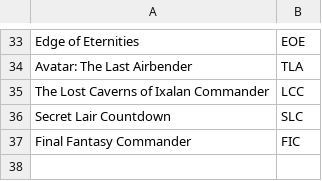
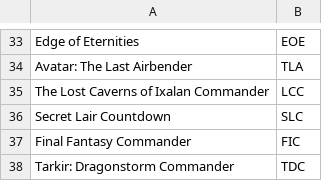
Before and after one commit to say592/TCGOrderDataProcessor, a CSV file: set-mappings.csv, drawn as a sheet; only a part is shown, gaps mark what is left out; the diff names each change by its address in the sheet, - before the commit and + after, or states it on an @@ line.

Commit message:
Add Tarkir: Dragonstorm Commander mapping

```diff
--- a/set-mappings.csv
+++ b/set-mappings.csv
+row 38: Tarkir: Dragonstorm Commander | TDC
```
